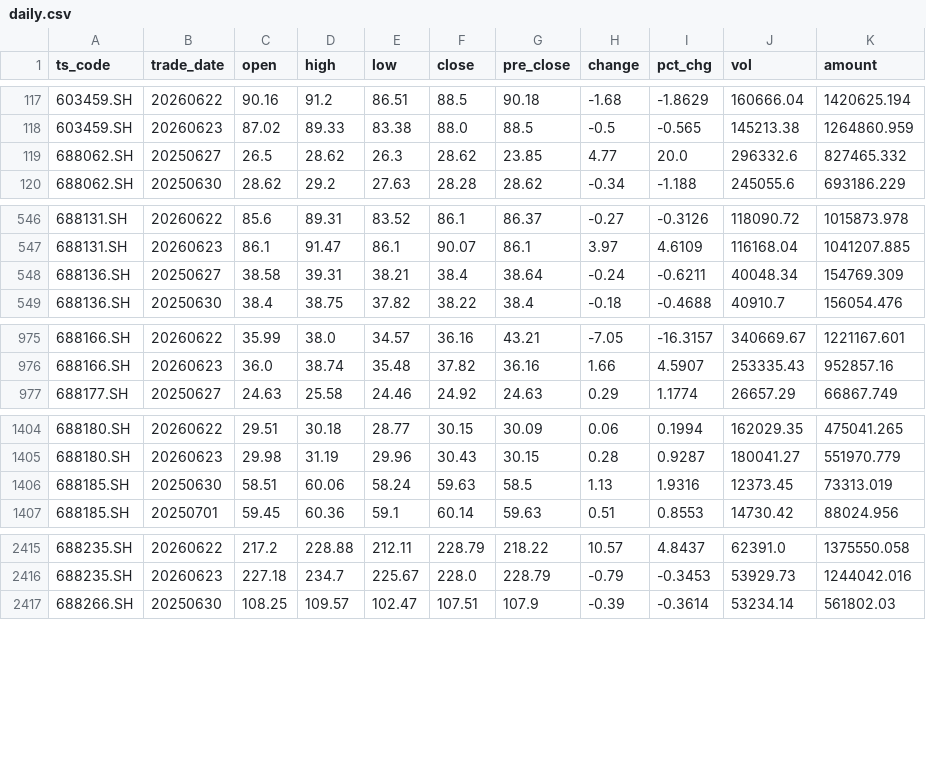
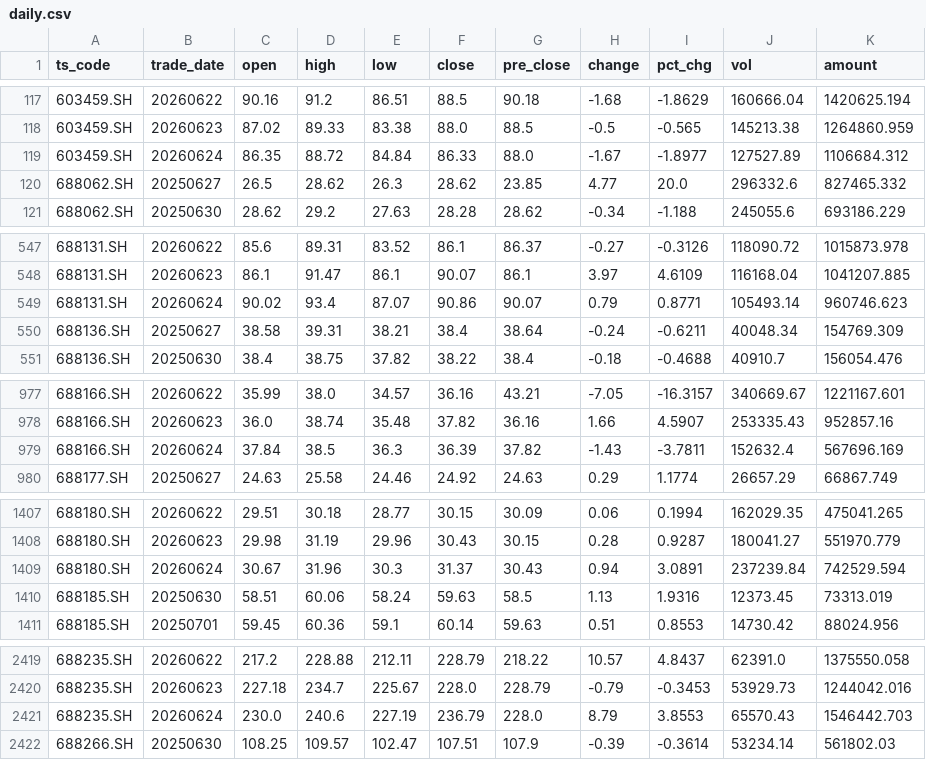
Before and after one commit to notepi/QuantPilot, a CSV file: data/raw/daily.csv, drawn as a sheet; only a part is shown, gaps mark what is left out; the diff covers the shown part only.

```diff
--- a/data/raw/daily.csv
+++ b/data/raw/daily.csv
@@ -118,2 +118,3 @@ ts_code,trade_date,open,high,low,close,pre_close,change,pct_chg,vol,amount
 603459.SH,20260623,87.02,89.33,83.38,88.0,88.5,-0.5,-0.565,145213.38,1264860.959
+603459.SH,20260624,86.35,88.72,84.84,86.33,88.0,-1.67,-1.8977,127527.89,1106684.312
 688062.SH,20250627,26.5,28.62,26.3,28.62,23.85,4.77,20.0,296332.6,827465.332
@@ -547,2 +548,3 @@ ts_code,trade_date,open,high,low,close,pre_close,change,pct_chg,vol,amount
 688131.SH,20260623,86.1,91.47,86.1,90.07,86.1,3.97,4.6109,116168.04,1041207.885
+688131.SH,20260624,90.02,93.4,87.07,90.86,90.07,0.79,0.8771,105493.14,960746.623
 688136.SH,20250627,38.58,39.31,38.21,38.4,38.64,-0.24,-0.6211,40048.34,154769.309
@@ -976,2 +978,3 @@ ts_code,trade_date,open,high,low,close,pre_close,change,pct_chg,vol,amount
 688166.SH,20260623,36.0,38.74,35.48,37.82,36.16,1.66,4.5907,253335.43,952857.16
+688166.SH,20260624,37.84,38.5,36.3,36.39,37.82,-1.43,-3.7811,152632.4,567696.169
 688177.SH,20250627,24.63,25.58,24.46,24.92,24.63,0.29,1.1774,26657.29,66867.749
@@ -1405,2 +1408,3 @@ ts_code,trade_date,open,high,low,close,pre_close,change,pct_chg,vol,amount
 688180.SH,20260623,29.98,31.19,29.96,30.43,30.15,0.28,0.9287,180041.27,551970.779
+688180.SH,20260624,30.67,31.96,30.3,31.37,30.43,0.94,3.0891,237239.84,742529.594
 688185.SH,20250630,58.51,60.06,58.24,59.63,58.5,1.13,1.9316,12373.45,73313.019
@@ -2416,2 +2420,3 @@ ts_code,trade_date,open,high,low,close,pre_close,change,pct_chg,vol,amount
 688235.SH,20260623,227.18,234.7,225.67,228.0,228.79,-0.79,-0.3453,53929.73,1244042.016
+688235.SH,20260624,230.0,240.6,227.19,236.79,228.0,8.79,3.8553,65570.43,1546442.703
 688266.SH,20250630,108.25,109.57,102.47,107.51,107.9,-0.39,-0.3614,53234.14,561802.03
```
Also changed, not shown: 10 added rows elsewhere in this file, data/raw/fund_share.csv, s2/data/hk_daily.csv, 29 other files.
